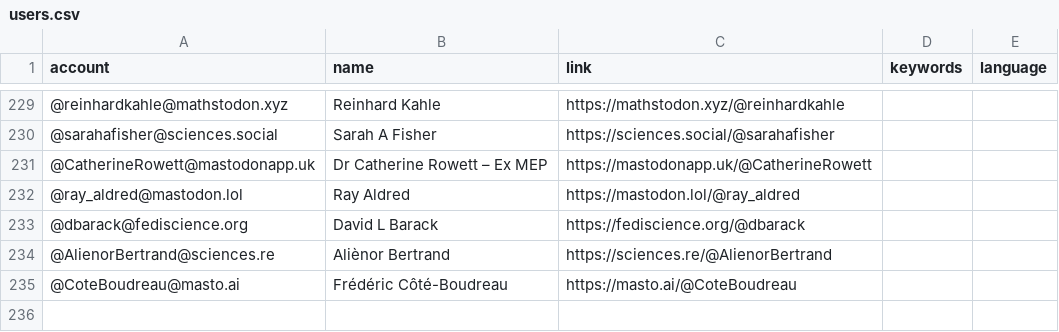
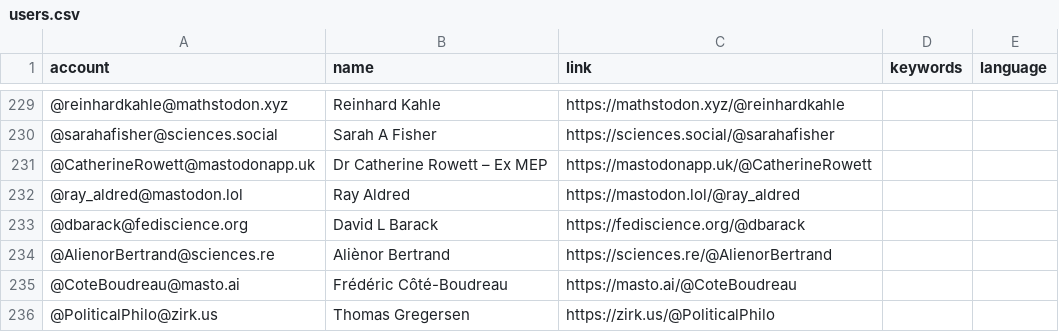
Before and after one commit to florisre/mastodon-iranian-studies, a CSV file: resources/users.csv, drawn as a sheet; only a part is shown, gaps mark what is left out; the diff names each change by its address in the sheet, - before the commit and + after, or states it on an @@ line.

Commit message:
Update users.csv

```diff
--- a/resources/users.csv
+++ b/resources/users.csv
+row 236: @PoliticalPhilo@zirk.us | Thomas Gregersen | https://zirk.us/@PoliticalPhilo
```
